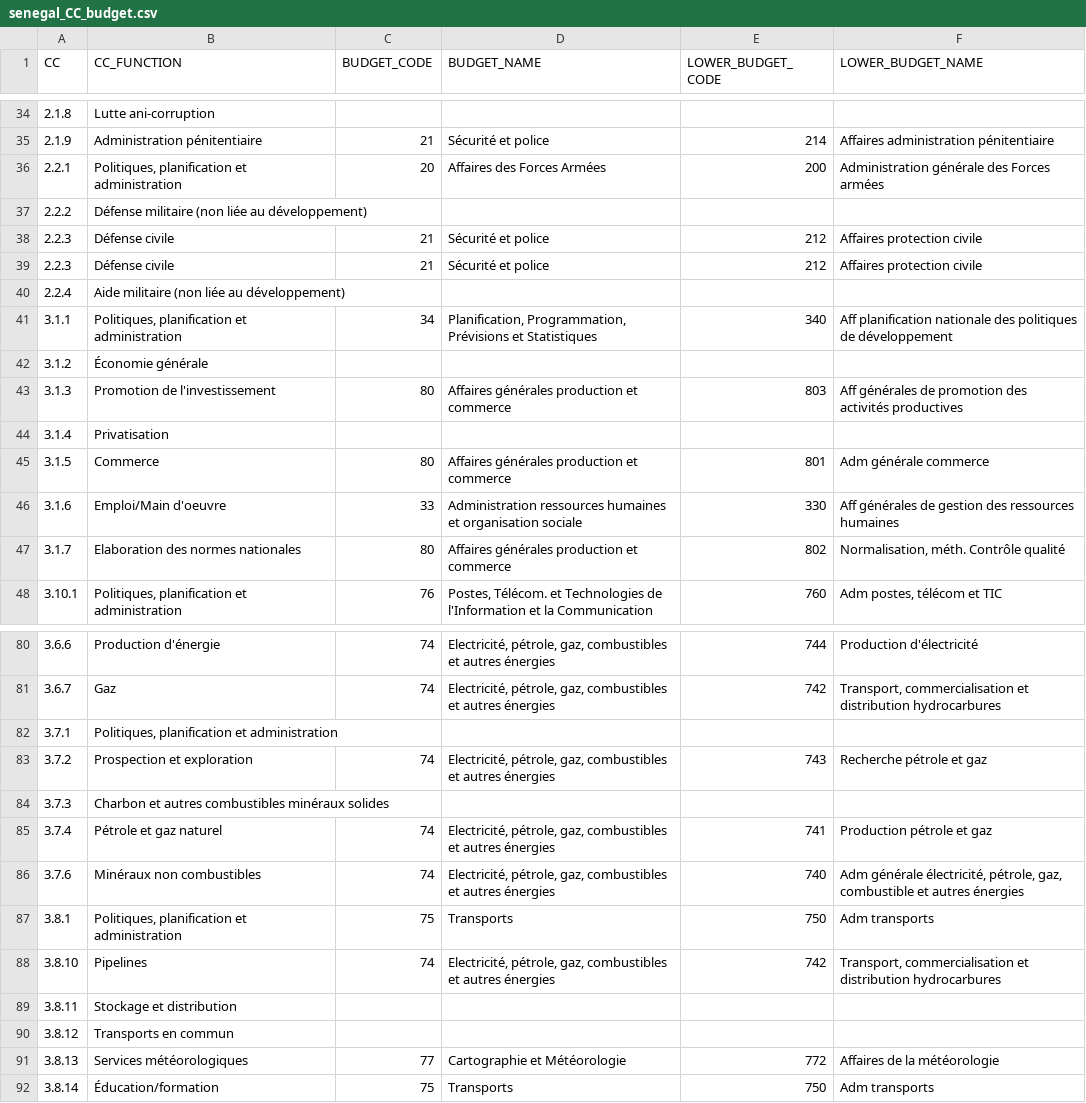
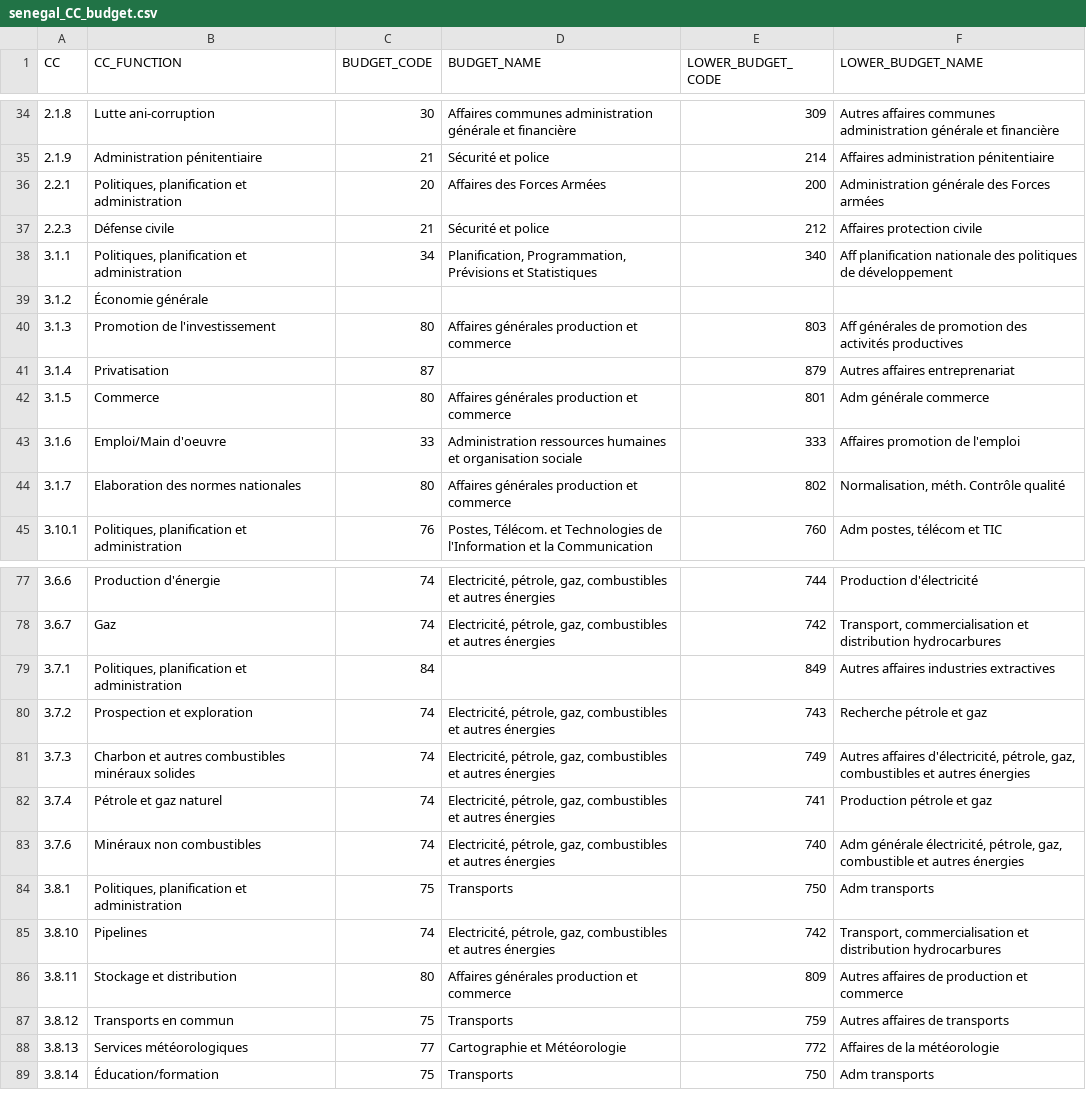
Before and after one commit to markbrough/flatiati, a CSV file: abmapper/lib/senegal_CC_budget.csv, drawn as a sheet; only a part is shown, gaps mark what is left out; the diff covers the shown part only.

```diff
--- a/abmapper/lib/senegal_CC_budget.csv
+++ b/abmapper/lib/senegal_CC_budget.csv
@@ -34,8 +34,5 @@ CC,CC_FUNCTION,BUDGET_CODE,BUDGET_NAME,LOWER_BUDGET_CODE,LOWER_BUDGET_NAME
-2.1.8,Lutte ani-corruption ,,,,
+2.1.8,Lutte ani-corruption ,30,Affaires communes administration générale et financière,309,Autres affaires communes administration générale  et financière
 2.1.9,Administration pénitentiaire,21,Sécurité et police,214,Affaires administration pénitentiaire
 2.2.1,"Politiques, planification et administration",20,Affaires des Forces Armées,200,Administration générale des Forces armées
-2.2.2,Défense militaire (non liée au développement),,,,
 2.2.3,Défense civile,21,Sécurité et police,212,Affaires protection civile
-2.2.3,Défense civile,21,Sécurité et police,212,Affaires protection civile
-2.2.4,Aide militaire (non liée au développement),,,,
 3.1.1,"Politiques, planification et administration",34,"Planification, Programmation, Prévisions et Statistiques",340,Aff planification nationale des politiques de développement
@@ -43,5 +40,5 @@ CC,CC_FUNCTION,BUDGET_CODE,BUDGET_NAME,LOWER_BUDGET_CODE,LOWER_BUDGET_NAME
 3.1.3,Promotion de l'investissement,80,Affaires générales production et commerce,803,Aff générales de promotion des activités productives
-3.1.4,Privatisation ,,,,
+3.1.4,Privatisation ,87,,879,Autres affaires entreprenariat
 3.1.5,Commerce ,80,Affaires générales production et commerce,801,Adm générale commerce
-3.1.6,Emploi/Main d'oeuvre,33,Administration ressources humaines et organisation sociale,330,Aff générales de gestion des ressources humaines
+3.1.6,Emploi/Main d'oeuvre,33,Administration ressources humaines et organisation sociale,333,Affaires promotion de l'emploi
 3.1.7,Elaboration des normes nationales,80,Affaires générales production et commerce,802,"Normalisation, méth. Contrôle qualité"
@@ -81,5 +78,5 @@ CC,CC_FUNCTION,BUDGET_CODE,BUDGET_NAME,LOWER_BUDGET_CODE,LOWER_BUDGET_NAME
 3.6.7,Gaz,74,"Electricité, pétrole, gaz, combustibles et autres énergies",742,"Transport, commercialisation et distribution hydrocarbures"
-3.7.1,"Politiques, planification et administration",,,,
+3.7.1,"Politiques, planification et administration",84,,849,Autres affaires industries extractives
 3.7.2,Prospection et exploration,74,"Electricité, pétrole, gaz, combustibles et autres énergies",743,Recherche pétrole et gaz
-3.7.3,Charbon et autres combustibles minéraux solides,,,,
+3.7.3,Charbon et autres combustibles minéraux solides,74,"Electricité, pétrole, gaz, combustibles et autres énergies",749,"Autres affaires d'électricité, pétrole, gaz, combustibles et autres énergies"
 3.7.4,Pétrole et gaz naturel,74,"Electricité, pétrole, gaz, combustibles et autres énergies",741,Production pétrole et gaz
@@ -88,4 +85,4 @@ CC,CC_FUNCTION,BUDGET_CODE,BUDGET_NAME,LOWER_BUDGET_CODE,LOWER_BUDGET_NAME
 3.8.10,Pipelines,74,"Electricité, pétrole, gaz, combustibles et autres énergies",742,"Transport, commercialisation et distribution hydrocarbures"
-3.8.11,Stockage et distribution,,,,
-3.8.12,Transports en commun,,,,
+3.8.11,Stockage et distribution,80,Affaires générales production et commerce,809,Autres affaires de production et commerce
+3.8.12,Transports en commun,75,Transports,759,Autres affaires de transports
 3.8.13,Services météorologiques,77,Cartographie et Météorologie,772,Affaires de la météorologie
```
Also changed, not shown: 3 added rows, 14 removed rows and 92 edited cells elsewhere in this file.
